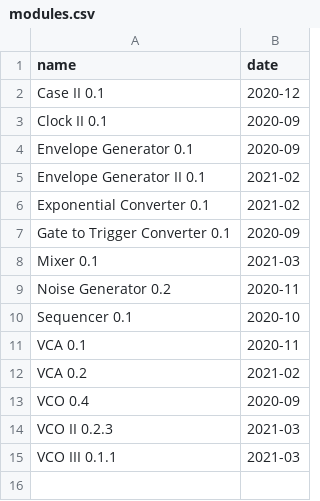
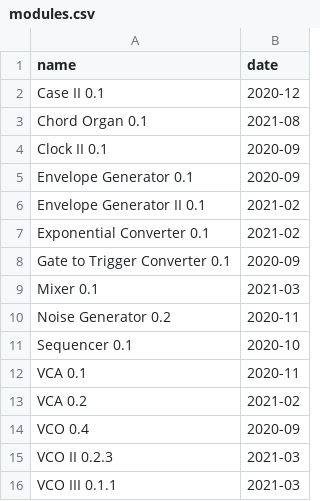
Before and after one commit to bummbummgarage/bummbummgarage.github.io, a CSV file: _data/modules.csv, drawn as a sheet; the diff names each change by its address in the sheet, - before the commit and + after, or states it on an @@ line.

Commit message:
Update modules.csv

```diff
--- a/_data/modules.csv
+++ b/_data/modules.csv
+row 3: Chord Organ 0.1 | 2021-08
```
